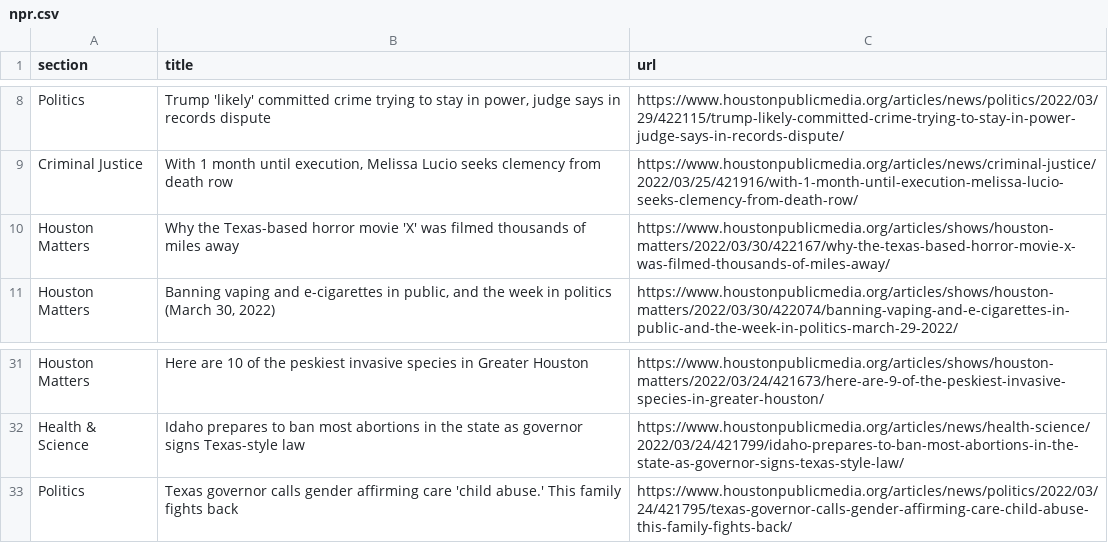
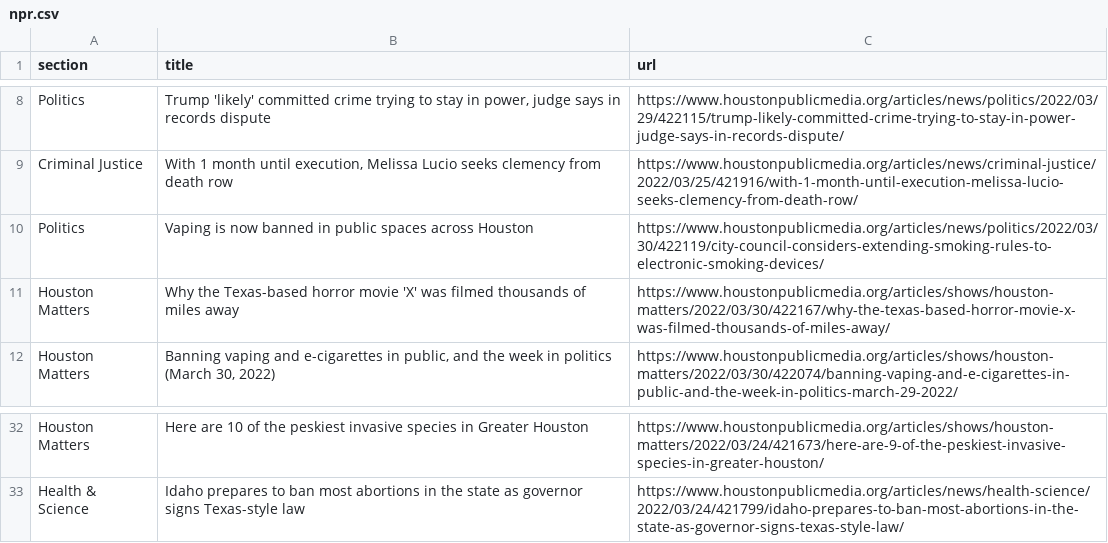
Before and after one commit to srjouppi/auto-scraper, a CSV file: npr.csv, drawn as a sheet; only a part is shown, gaps mark what is left out.

```diff
--- a/npr.csv
+++ b/npr.csv
@@ -9,2 +9,3 @@ Politics,"Trump 'likely' committed crime trying to stay in power, judge says in
 Criminal Justice,"With 1 month until execution, Melissa Lucio seeks clemency from death row",https://www.houstonpublicmedia.org/articles/news/criminal-justice/2022/03/25/421916/with-1-month-until-execution-melissa-lucio-seeks-clemency-from-death-row/
+Politics,Vaping is now banned in public spaces across Houston,https://www.houstonpublicmedia.org/articles/news/politics/2022/03/30/422119/city-council-considers-extending-smoking-rules-to-electronic-smoking-devices/
 Houston Matters,Why the Texas-based horror movie 'X' was filmed thousands of miles away,https://www.houstonpublicmedia.org/articles/shows/houston-matters/2022/03/30/422167/why-the-texas-based-horror-movie-x-was-filmed-thousands-of-miles-away/
@@ -32,2 +33 @@ Houston Matters,Here are 10 of the peskiest invasive species in Greater Houston,
 Health & Science,Idaho prepares to ban most abortions in the state as governor signs Texas-style law,https://www.houstonpublicmedia.org/articles/news/health-science/2022/03/24/421799/idaho-prepares-to-ban-most-abortions-in-the-state-as-governor-signs-texas-style-law/
-Politics,Texas governor calls gender affirming care 'child abuse.' This family fights back,https://www.houstonpublicmedia.org/articles/news/politics/2022/03/24/421795/texas-governor-calls-gender-affirming-care-child-abuse-this-family-fights-back/
```
